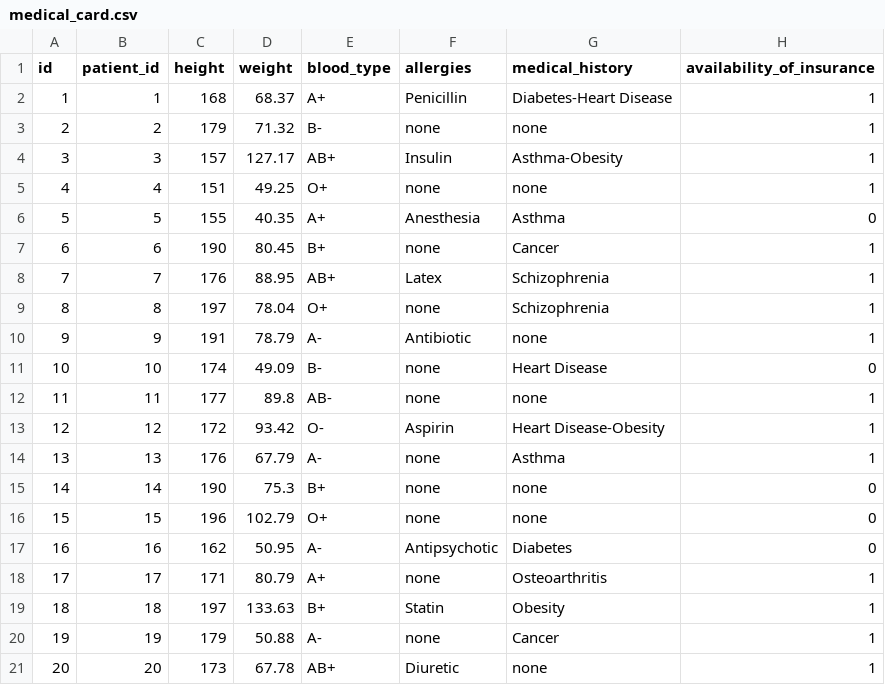
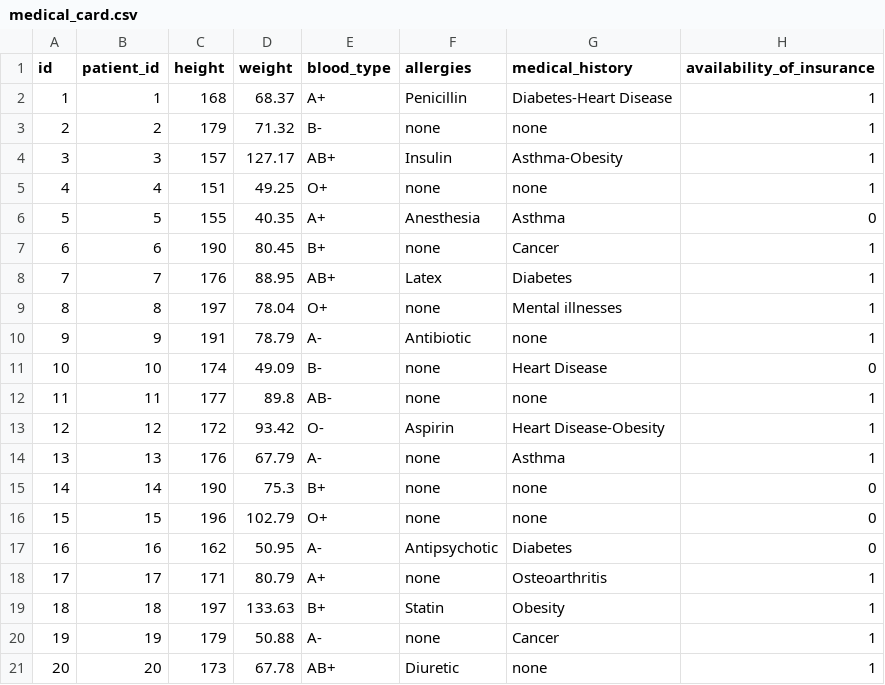
Before and after one commit to bondaxme/DataBase, a CSV file: semester work/csv_files/medical_card.csv, drawn as a sheet.

Commit message:
csv fix

```diff
--- a/semester work/csv_files/medical_card.csv
+++ b/semester work/csv_files/medical_card.csv
@@ -7,4 +7,4 @@ id,patient_id,height,weight,blood_type,allergies,medical_history,availability_of
 6,6,190,80.45,B+,none,Cancer,1
-7,7,176,88.95,AB+,Latex,Schizophrenia,1
-8,8,197,78.04,O+,none,Schizophrenia,1
+7,7,176,88.95,AB+,Latex,Diabetes,1
+8,8,197,78.04,O+,none,Mental illnesses,1
 9,9,191,78.79,A-,Antibiotic,none,1
```
